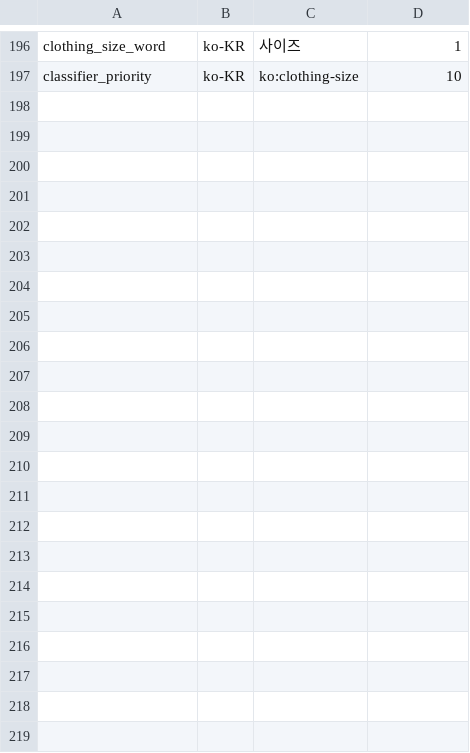
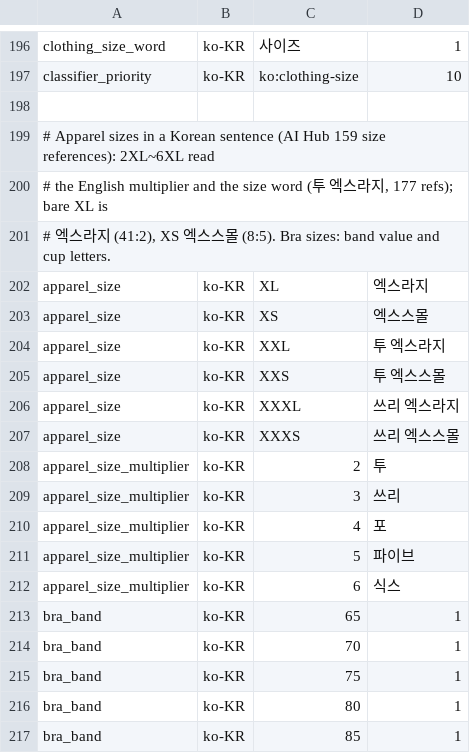
Before and after one commit to hunydev/tts-text-frontend, a TSV file: resources/languages/ko-KR/rules/identifiers.tsv, drawn as a sheet; only a part is shown, gaps mark what is left out; the diff covers the shown part only; the diff names each change by its address in the sheet, - before the commit and + after, or states it on an @@ line.

```diff
--- a/resources/languages/ko-KR/rules/identifiers.tsv
+++ b/resources/languages/ko-KR/rules/identifiers.tsv
+row 198: (empty)
+row 199: # Apparel sizes in a Korean sentence (AI Hub 159 size references): 2XL~6XL read
+row 200: # the English multiplier and the size word (투 엑스라지, 177 refs); bare XL is
+row 201: # 엑스라지 (41:2), XS 엑스스몰 (8:5). Bra sizes: band value and cup letters.
+row 202: apparel_size | ko-KR | XL | 엑스라지
+row 203: apparel_size | ko-KR | XS | 엑스스몰
+row 204: apparel_size | ko-KR | XXL | 투 엑스라지
+row 205: apparel_size | ko-KR | XXS | 투 엑스스몰
+row 206: apparel_size | ko-KR | XXXL | 쓰리 엑스라지
+row 207: apparel_size | ko-KR | XXXS | 쓰리 엑스스몰
+row 208: apparel_size_multiplier | ko-KR | 2 | 투
+row 209: apparel_size_multiplier | ko-KR | 3 | 쓰리
+row 210: apparel_size_multiplier | ko-KR | 4 | 포
+row 211: apparel_size_multiplier | ko-KR | 5 | 파이브
+row 212: apparel_size_multiplier | ko-KR | 6 | 식스
+row 213: bra_band | ko-KR | 65 | 1
+row 214: bra_band | ko-KR | 70 | 1
+row 215: bra_band | ko-KR | 75 | 1
+row 216: bra_band | ko-KR | 80 | 1
+row 217: bra_band | ko-KR | 85 | 1
```
Also changed, not shown: 10 added rows elsewhere in this file, resources/languages/ko-KR/lexicon/acronyms/default.tsv, 14 other files.
